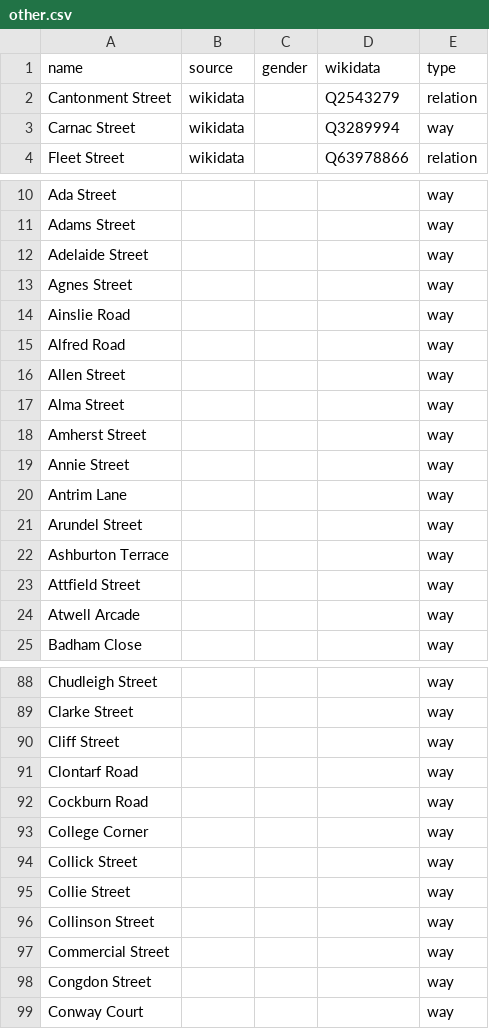
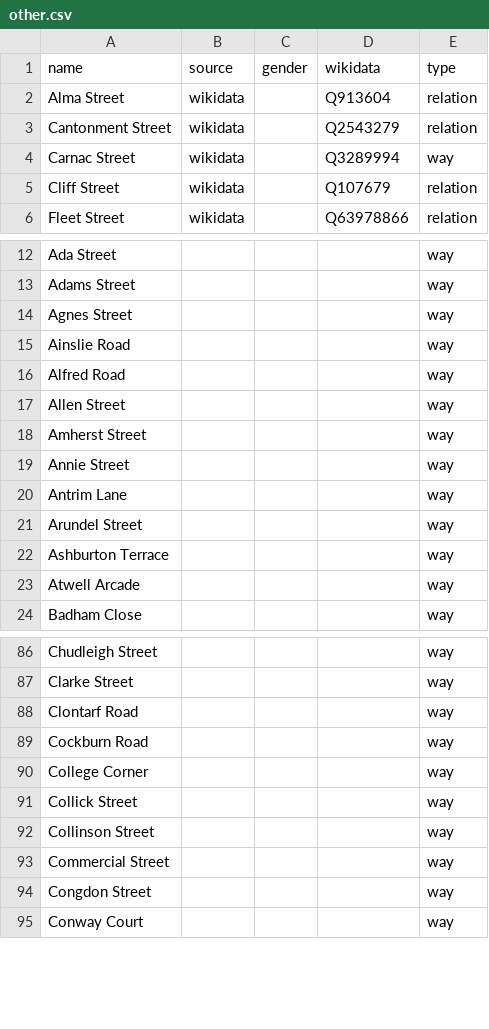
Before and after one commit to EqualStreetNames/equalstreetnames-fremantle, a CSV file: data/other.csv, drawn as a sheet; only a part is shown, gaps mark what is left out; the diff covers the shown part only.

```diff
--- a/data/other.csv
+++ b/data/other.csv
@@ -1,4 +1,6 @@
 name,source,gender,wikidata,type
+"Alma Street",wikidata,,Q913604,relation
 "Cantonment Street",wikidata,,Q2543279,relation
 "Carnac Street",wikidata,,Q3289994,way
+"Cliff Street",wikidata,,Q107679,relation
 "Fleet Street",wikidata,,Q63978866,relation
@@ -11,3 +13,2 @@ name,source,gender,wikidata,type
 "Adams Street",,,,way
-"Adelaide Street",,,,way
 "Agnes Street",,,,way
@@ -16,3 +17,2 @@ name,source,gender,wikidata,type
 "Allen Street",,,,way
-"Alma Street",,,,way
 "Amherst Street",,,,way
@@ -22,3 +22,2 @@ name,source,gender,wikidata,type
 "Ashburton Terrace",,,,way
-"Attfield Street",,,,way
 "Atwell Arcade",,,,way
@@ -89,3 +87,2 @@ name,source,gender,wikidata,type
 "Clarke Street",,,,way
-"Cliff Street",,,,way
 "Clontarf Road",,,,way
@@ -94,3 +91,2 @@ name,source,gender,wikidata,type
 "Collick Street",,,,way
-"Collie Street",,,,way
 "Collinson Street",,,,way
```
Also changed, not shown: 10 removed rows and 11 edited cells elsewhere in this file, data/gender.csv, 3 other files.
